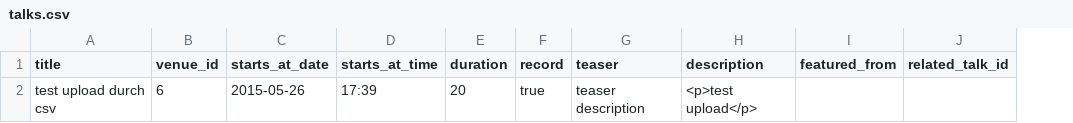
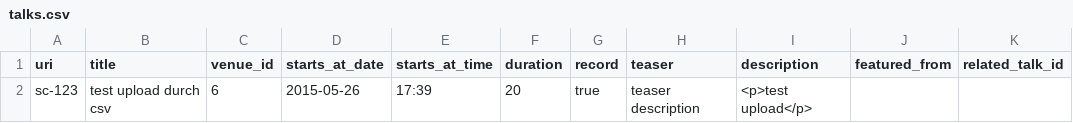
Before and after one commit to voicerepublic/vr-fidelity, a CSV file: public/samples/talks.csv, drawn as a sheet; only a part is shown; the diff names each change by its address in the sheet, - before the commit and + after, or states it on an @@ line.

Commit message:
refactor csv import to be a module and update as well as create entries (draft version)

```diff
--- a/public/samples/talks.csv
+++ b/public/samples/talks.csv
+column A (uri), row 2: sc-123
```
Also changed, not shown: 6 other files.
